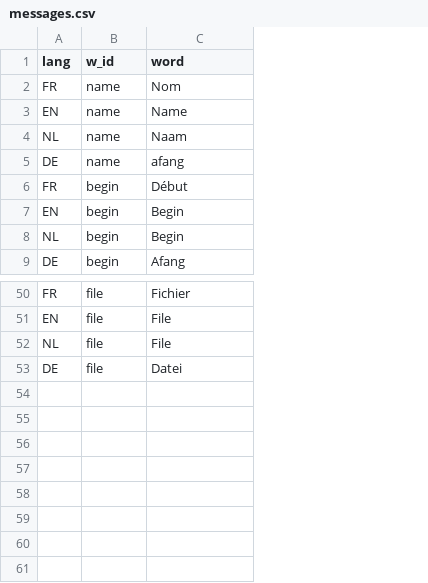
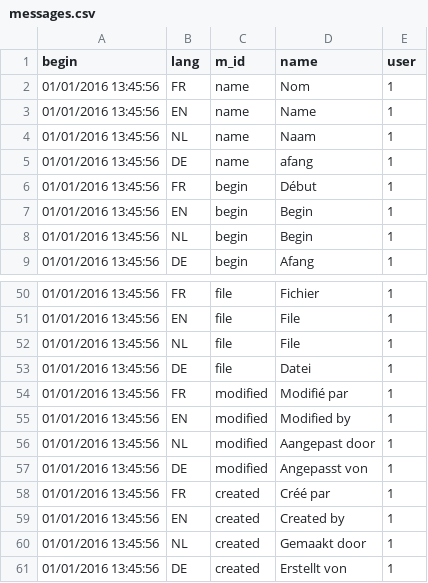
Before and after one commit to AKUINO/ELSA, a CSV file: csv/messages.csv, drawn as a sheet; only a part is shown, gaps mark what is left out; addresses are those after the commit; the diff names each change by its address in the sheet, - before the commit and + after, or states it on an @@ line.

Commit message:
finition Generic, ajout du generic Name

```diff
--- a/csv/messages.csv
+++ b/csv/messages.csv
+column A (begin), rows 2-9: all 01/01/2016 13:45:56; rows 50-53: all 01/01/2016 13:45:56
+column E (user), rows 2-9: all 1; rows 50-53: all 1
-C1: w_id
+C1: m_id
-D1: word
+D1: name
+row 54: 01/01/2016 13:45:56 | FR | modified | Modifié par | 1
+row 55: 01/01/2016 13:45:56 | EN | modified | Modified by | 1
+row 56: 01/01/2016 13:45:56 | NL | modified | Aangepast door | 1
+row 57: 01/01/2016 13:45:56 | DE | modified | Angepasst von | 1
+row 58: 01/01/2016 13:45:56 | FR | created | Créé par | 1
+row 59: 01/01/2016 13:45:56 | EN | created | Created by | 1
+row 60: 01/01/2016 13:45:56 | NL | created | Gemaakt door | 1
+row 61: 01/01/2016 13:45:56 | DE | created | Erstellt von | 1
```
Also changed, not shown: csv/E.csv, csv/U.csv, 12 other files.
